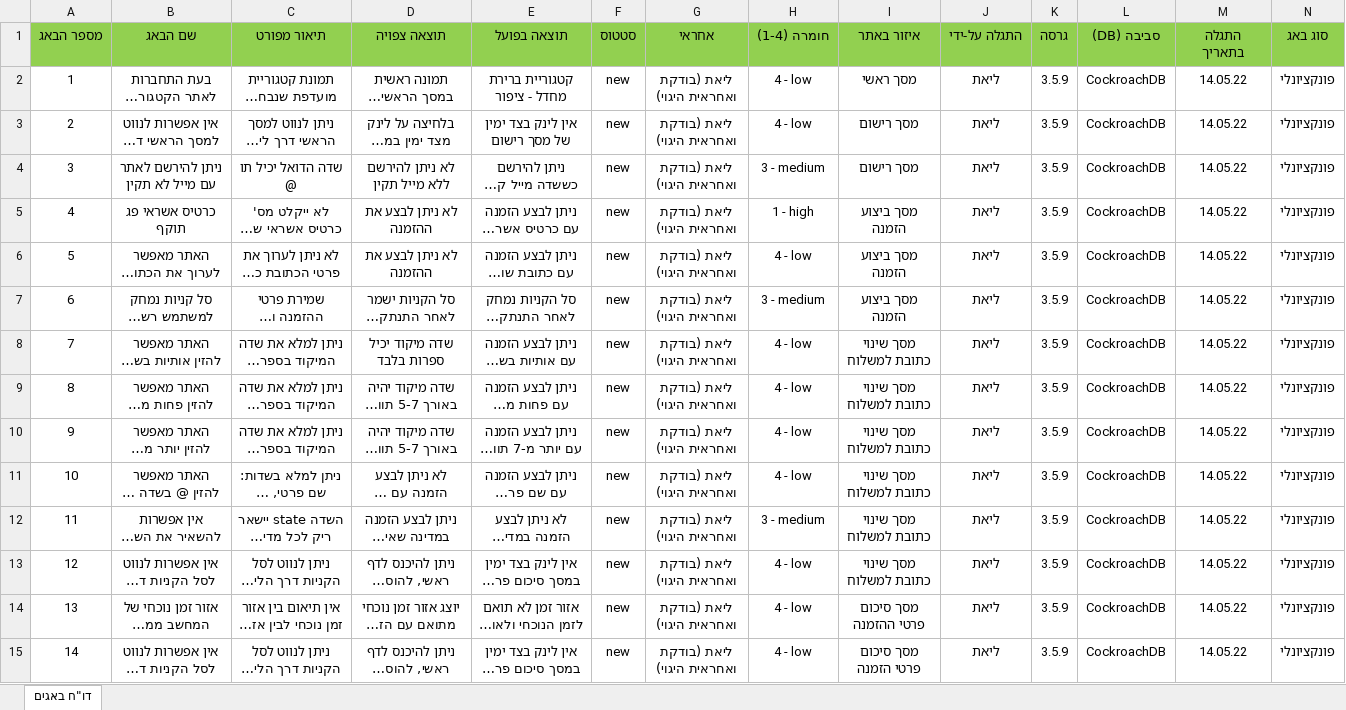
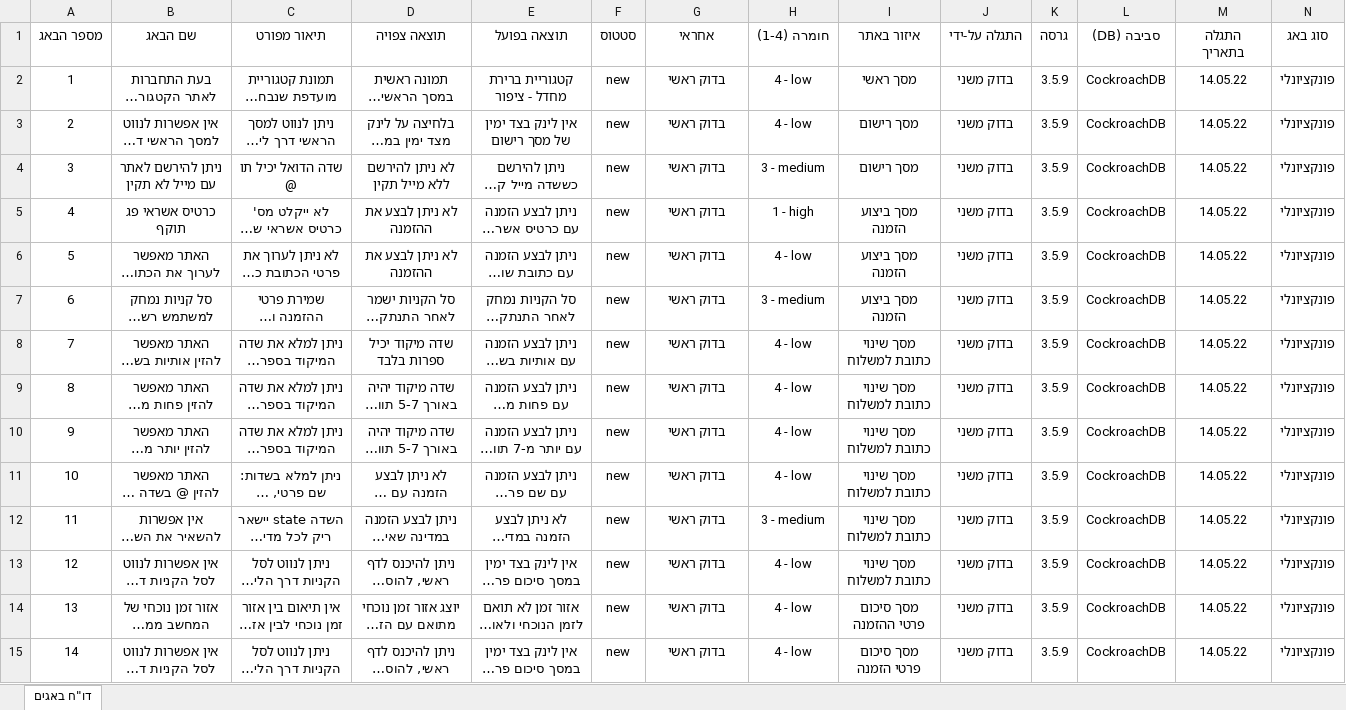
Before and after one commit to yossi-elbaz/QA-13-06, an Excel workbook: מצגות/L2-טבלא לדוגמא.xlsx, sheet דו"ח באגים, drawn as a sheet; only a part is shown; long unchanged cells end in …; values as stored, in another font and other column widths than the file's, no borders; the diff covers the shown part only; the diff names each change by its address in the sheet, - before the commit and + after, or states it on an @@ line.

```diff
--- a/מצגות/L2-טבלא לדוגמא.xlsx (sheet דו"ח באגים)
+++ b/מצגות/L2-טבלא לדוגמא.xlsx (sheet דו"ח באגים)
@@ A1:N1 fill: #92D050 → none, bold: on → off @@
-G2:G15 (אחראי): ליאת (בודקת ואחראית היגוי)
+G2:G15 (אחראי): בדוק ראשי
-J2:J15 (התגלה על-ידי): ליאת
+J2:J15 (התגלה על-ידי): בדוק משני
```
Also changed, not shown: 32 edited cells and cell formats elsewhere in this sheet, 2 other files.
